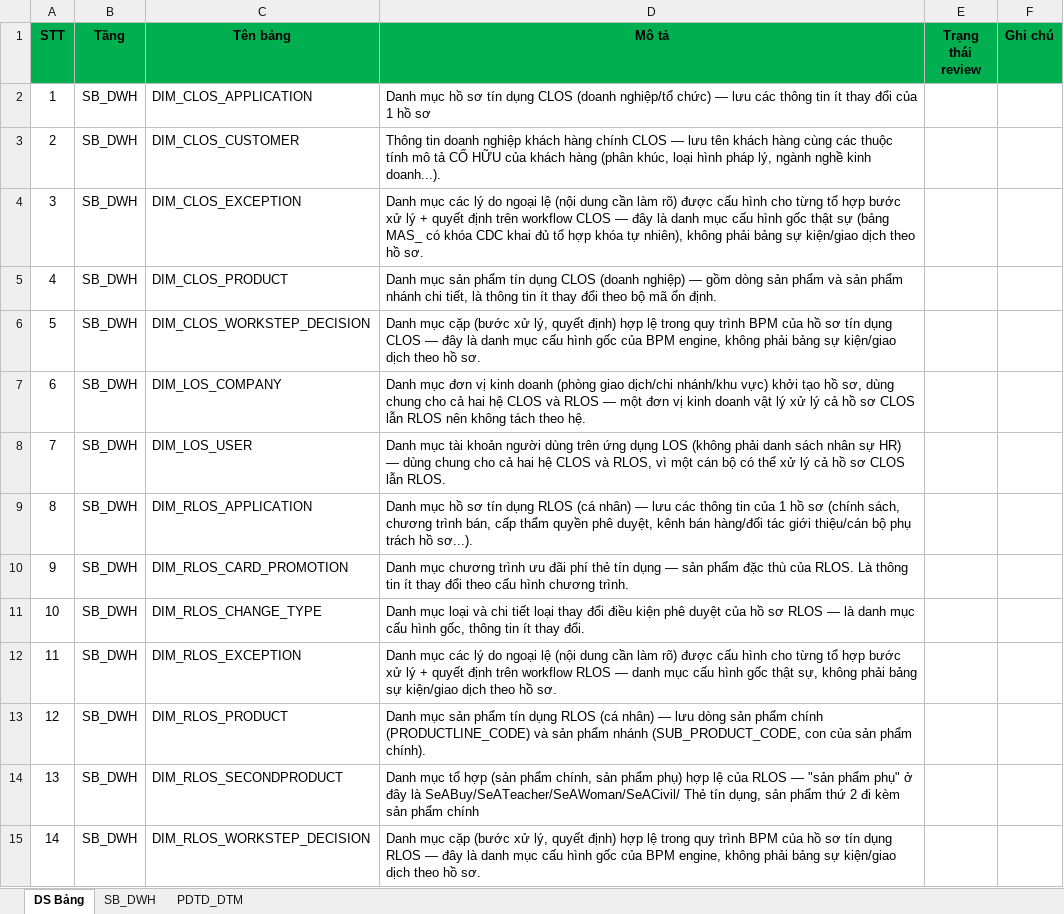
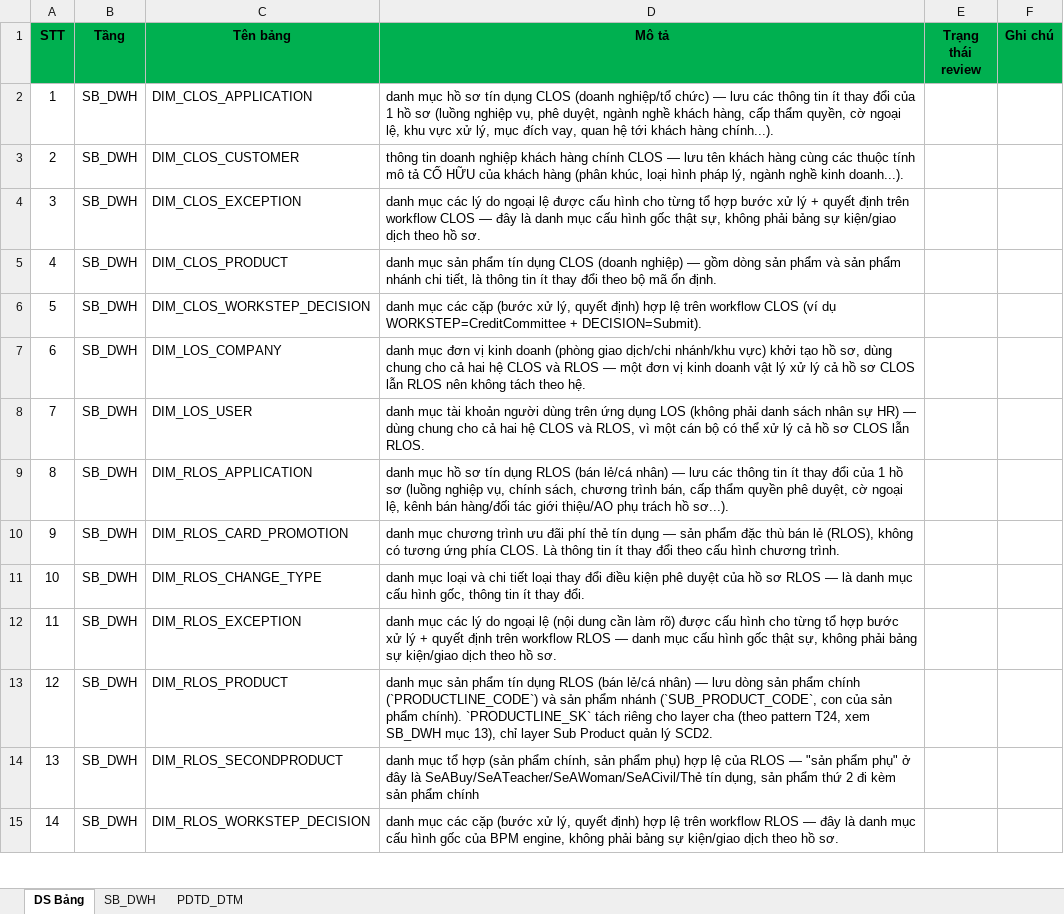
Before and after one commit to chien1198/sb-mapping-gen, an Excel workbook: output/SB_DWH_PDTD_DTM_Lineage.xlsx, sheet DS Bảng, drawn as a sheet; only a part is shown; values as stored, in another font and other column widths than the file's, no borders; the diff covers the shown part only; the diff names each change by its address in the sheet, - before the commit and + after, or states it on an @@ line.

```diff
--- a/output/SB_DWH_PDTD_DTM_Lineage.xlsx (sheet DS Bảng)
+++ b/output/SB_DWH_PDTD_DTM_Lineage.xlsx (sheet DS Bảng)
-D2 (Mô tả): Danh mục hồ sơ tín dụng CLOS (doanh nghiệp/tổ chức) — lưu các thông tin ít thay đổi của 1 hồ sơ
+D2 (Mô tả): danh mục hồ sơ tín dụng CLOS (doanh nghiệp/tổ chức) — lưu các thông tin ít thay đổi của 1 hồ sơ (luồng nghiệp vụ, phê duyệt, ngành nghề khách hàng, cấp thẩm quyền, cờ ngoại lệ, khu vực xử lý, mục đích vay, quan hệ tới khách hàng chính...).
-D3 (Mô tả): Thông tin doanh…
+D3 (Mô tả): thông tin doanh…
-D4 (Mô tả): Danh mục các lý do ngoại lệ (nội dung cần làm rõ) được cấu hình cho từng tổ hợp bước xử lý + quyết định trên workflow CLOS — đây là danh mục cấu hình gốc thật sự (bảng MAS_ có khóa CDC khai đủ tổ hợp khóa tự nhiên), không phải…
+D4 (Mô tả): danh mục các lý do ngoại lệ được cấu hình cho từng tổ hợp bước xử lý + quyết định trên workflow CLOS — đây là danh mục cấu hình gốc thật sự, không phải…
-D5 (Mô tả): Danh mục sản…
+D5 (Mô tả): danh mục sản…
-D6 (Mô tả): Danh mục cặp (bước xử lý, quyết định) hợp lệ trong quy trình BPM của hồ sơ tín dụng CLOS — đây là danh mục cấu hình gốc của BPM engine, không phải bảng sự kiện/giao dịch theo hồ sơ.
+D6 (Mô tả): danh mục các cặp (bước xử lý, quyết định) hợp lệ trên workflow CLOS (ví dụ WORKSTEP=CreditCommittee + DECISION=Submit).
-D7 (Mô tả): Danh mục đơn…
+D7 (Mô tả): danh mục đơn…
-D8 (Mô tả): Danh mục tài…
+D8 (Mô tả): danh mục tài…
-D9 (Mô tả): Danh mục hồ sơ tín dụng RLOS (cá nhân) — lưu các thông tin của 1 hồ sơ (chính sách, chương trình bán, cấp thẩm quyền phê duyệt, kênh bán hàng/đối tác giới thiệu/cán bộ phụ trách…
+D9 (Mô tả): danh mục hồ sơ tín dụng RLOS (bán lẻ/cá nhân) — lưu các thông tin ít thay đổi của 1 hồ sơ (luồng nghiệp vụ, chính sách, chương trình bán, cấp thẩm quyền phê duyệt, cờ ngoại lệ, kênh bán hàng/đối tác giới thiệu/AO phụ trách…
-D10 (Mô tả): Danh mục chương trình ưu đãi phí thẻ tín dụng — sản phẩm đặc thù của RLOS. Là thông…
+D10 (Mô tả): danh mục chương trình ưu đãi phí thẻ tín dụng — sản phẩm đặc thù bán lẻ (RLOS), không có tương ứng phía CLOS. Là thông…
-D11 (Mô tả): Danh mục loại…
+D11 (Mô tả): danh mục loại…
-D12 (Mô tả): Danh mục các…
+D12 (Mô tả): danh mục các…
-D13 (Mô tả): Danh mục sản phẩm tín dụng RLOS (cá nhân) — lưu dòng sản phẩm chính (PRODUCTLINE_CODE) và sản phẩm nhánh (SUB_PRODUCT_CODE, con của sản phẩm chính).
+D13 (Mô tả): danh mục sản phẩm tín dụng RLOS (bán lẻ/cá nhân) — lưu dòng sản phẩm chính (`PRODUCTLINE_CODE`) và sản phẩm nhánh (`SUB_PRODUCT_CODE`, con của sản phẩm chính). `PRODUCTLINE_SK` tách riêng cho layer cha (theo pattern T24, xem SB_DWH mục 13), chỉ layer Sub Product quản lý SCD2.
-D14 (Mô tả): Danh mục tổ hợp (sản phẩm chính, sản phẩm phụ) hợp lệ của RLOS — "sản phẩm phụ" ở đây là SeABuy/SeATeacher/SeAWoman/SeACivil/ Thẻ tín dụng,…
+D14 (Mô tả): danh mục tổ hợp (sản phẩm chính, sản phẩm phụ) hợp lệ của RLOS — "sản phẩm phụ" ở đây là SeABuy/SeATeacher/SeAWoman/SeACivil/Thẻ tín dụng,…
-D15 (Mô tả): Danh mục cặp (bước xử lý, quyết định) hợp lệ trong quy trình BPM của hồ sơ tín dụng RLOS —…
+D15 (Mô tả): danh mục các cặp (bước xử lý, quyết định) hợp lệ trên workflow RLOS —…
```
Also changed, not shown: 52 edited cells elsewhere in this sheet, sheet SB_DWH, sheet PDTD_DTM, 2 other files.
